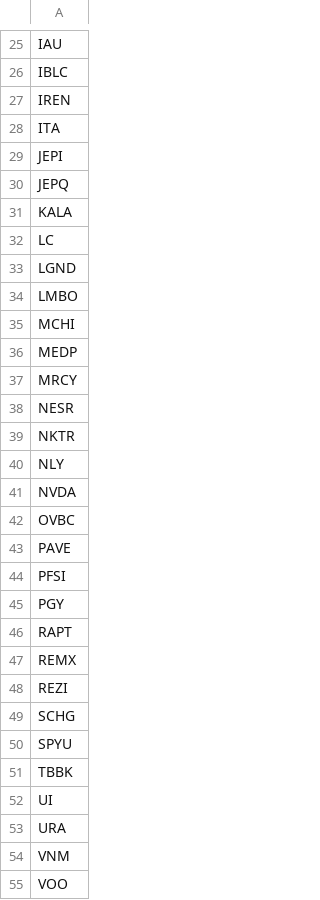
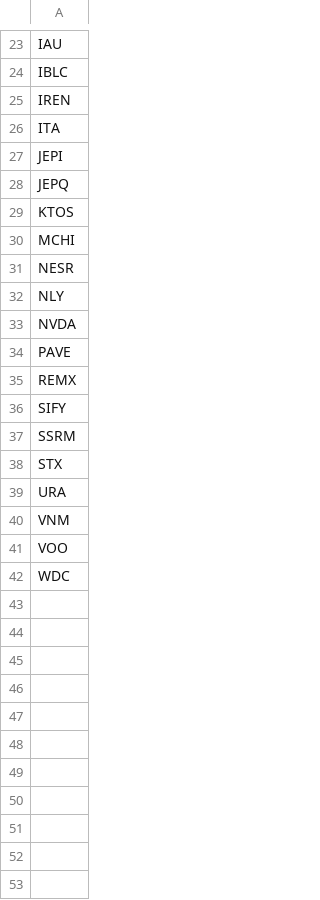
Before and after one commit to brillafresa/Momentum, a CSV file: watchlist.csv, drawn as a sheet; only a part is shown, gaps mark what is left out; the diff covers the shown part only.

```diff
--- a/watchlist.csv
+++ b/watchlist.csv
@@ -30,24 +28,12 @@ JEPI
 JEPQ
-KALA
-LC
-LGND
-LMBO
+KTOS
 MCHI
-MEDP
-MRCY
 NESR
-NKTR
 NLY
 NVDA
-OVBC
 PAVE
-PFSI
-PGY
-RAPT
 REMX
-REZI
-SCHG
-SPYU
-TBBK
-UI
+SIFY
+SSRM
+STX
 URA
@@ -55 +41,2 @@ VNM
 VOO
+WDC
```
Also changed, not shown: 2 removed rows and 8 edited cells elsewhere in this file, screened_universe.csv, 5 other files.
